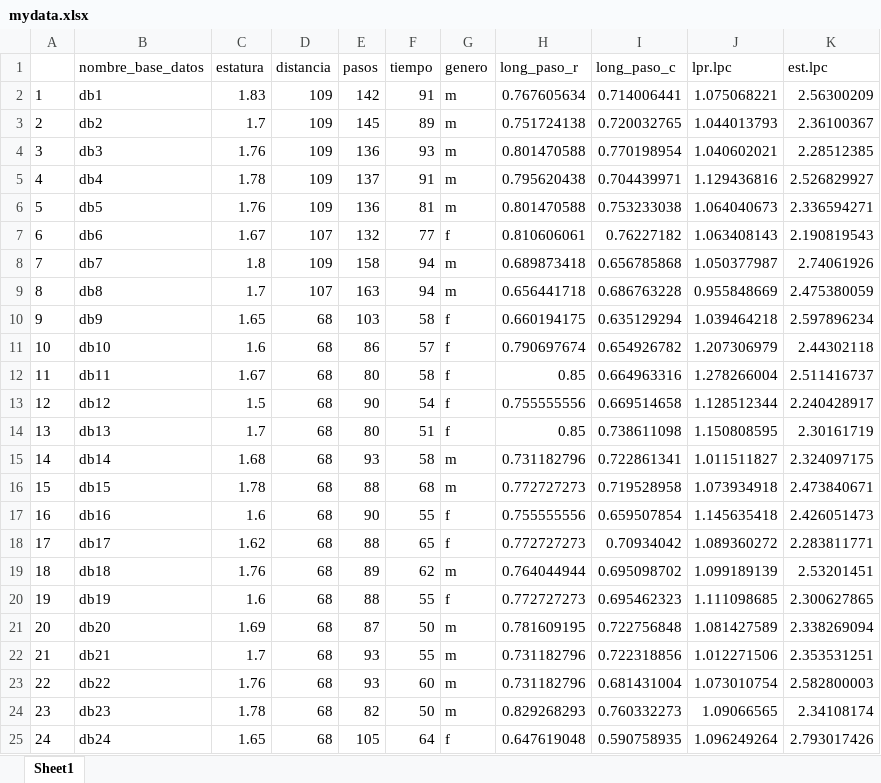
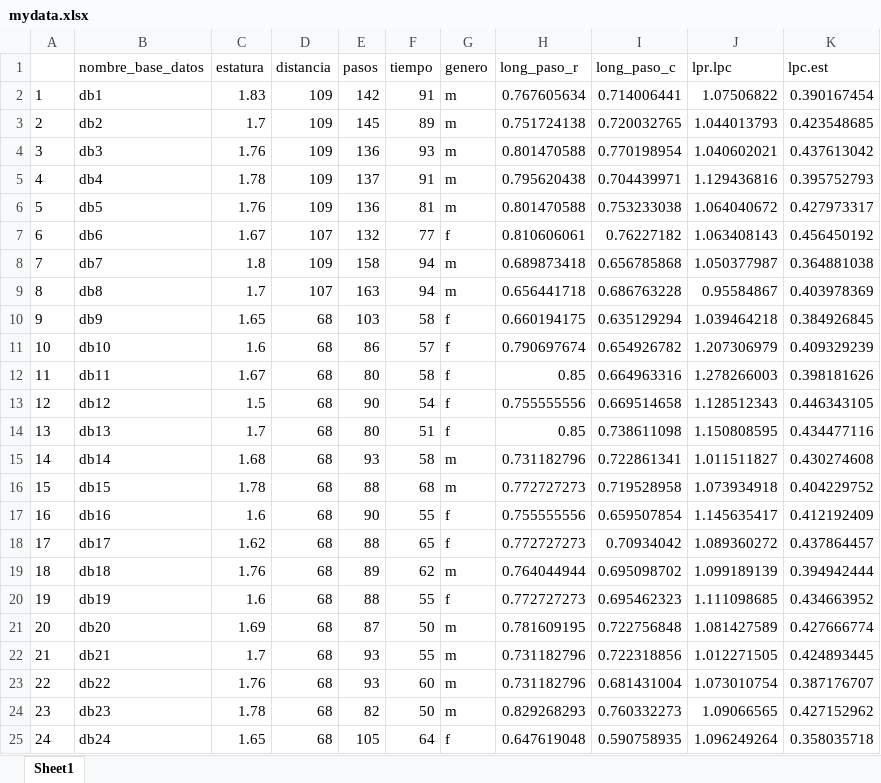
Before and after one commit to mzuluagag/Trabajo-Final-EDAED., an Excel workbook: mydata.xlsx, sheet Sheet1, drawn as a sheet; only a part is shown; values as stored, in another font and other column widths than the file's, no borders; the diff covers the shown part only; the diff names each change by its address in the sheet, - before the commit and + after, or states it on an @@ line.

```diff
--- a/mydata.xlsx (sheet Sheet1)
+++ b/mydata.xlsx (sheet Sheet1)
-K1: est.lpc
+K1: lpc.est
-J2 (lpr.lpc): 1.075068221
+J2 (lpr.lpc): 1.07506822
-K2 (lpc.est): 2.56300209
+K2 (lpc.est): 0.390167454
-K3 (lpc.est): 2.36100367
+K3 (lpc.est): 0.423548685
-K4 (lpc.est): 2.28512385
+K4 (lpc.est): 0.437613042
-K5 (lpc.est): 2.526829927
+K5 (lpc.est): 0.395752793
-J6 (lpr.lpc): 1.064040673
+J6 (lpr.lpc): 1.064040672
-K6 (lpc.est): 2.336594271
+K6 (lpc.est): 0.427973317
-K7 (lpc.est): 2.190819543
+K7 (lpc.est): 0.456450192
-K8 (lpc.est): 2.74061926
+K8 (lpc.est): 0.364881038
-J9 (lpr.lpc): 0.955848669
+J9 (lpr.lpc): 0.95584867
-K9 (lpc.est): 2.475380059
+K9 (lpc.est): 0.403978369
-K10 (lpc.est): 2.597896234
+K10 (lpc.est): 0.384926845
-K11 (lpc.est): 2.44302118
+K11 (lpc.est): 0.409329239
-J12 (lpr.lpc): 1.278266004
+J12 (lpr.lpc): 1.278266003
-K12 (lpc.est): 2.511416737
+K12 (lpc.est): 0.398181626
-J13 (lpr.lpc): 1.128512344
+J13 (lpr.lpc): 1.128512343
-K13 (lpc.est): 2.240428917
+K13 (lpc.est): 0.446343105
-K14 (lpc.est): 2.30161719
+K14 (lpc.est): 0.434477116
-K15 (lpc.est): 2.324097175
+K15 (lpc.est): 0.430274608
-K16 (lpc.est): 2.473840671
+K16 (lpc.est): 0.404229752
-J17 (lpr.lpc): 1.145635418
+J17 (lpr.lpc): 1.145635417
-K17 (lpc.est): 2.426051473
+K17 (lpc.est): 0.412192409
-K18 (lpc.est): 2.283811771
+K18 (lpc.est): 0.437864457
-K19 (lpc.est): 2.53201451
+K19 (lpc.est): 0.394942444
-K20 (lpc.est): 2.300627865
+K20 (lpc.est): 0.434663952
-K21 (lpc.est): 2.338269094
+K21 (lpc.est): 0.427666774
-J22 (lpr.lpc): 1.012271506
+J22 (lpr.lpc): 1.012271505
-K22 (lpc.est): 2.353531251
+K22 (lpc.est): 0.424893445
-K23 (lpc.est): 2.582800003
+K23 (lpc.est): 0.387176707
-K24 (lpc.est): 2.34108174
+K24 (lpc.est): 0.427152962
-K25 (lpc.est): 2.793017426
+K25 (lpc.est): 0.358035718
```
Also changed, not shown: 58 edited cells elsewhere in this sheet, datos.xlsx, 3 other files.
